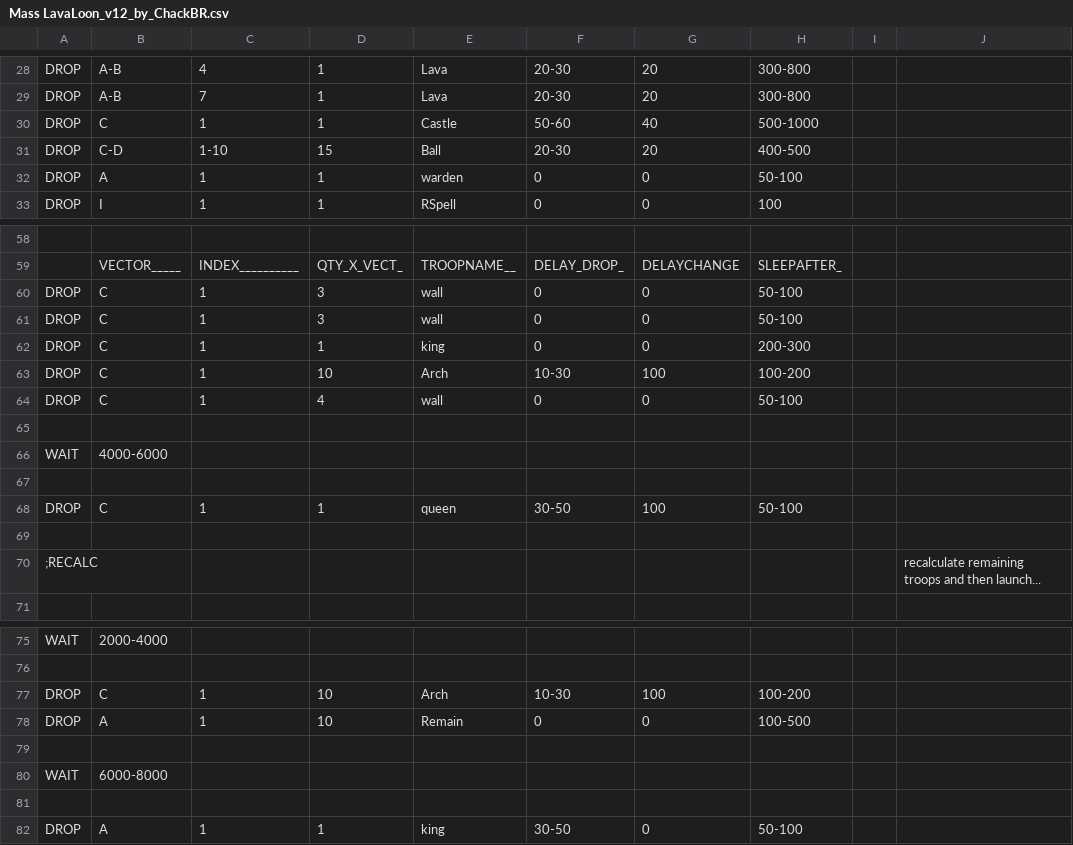
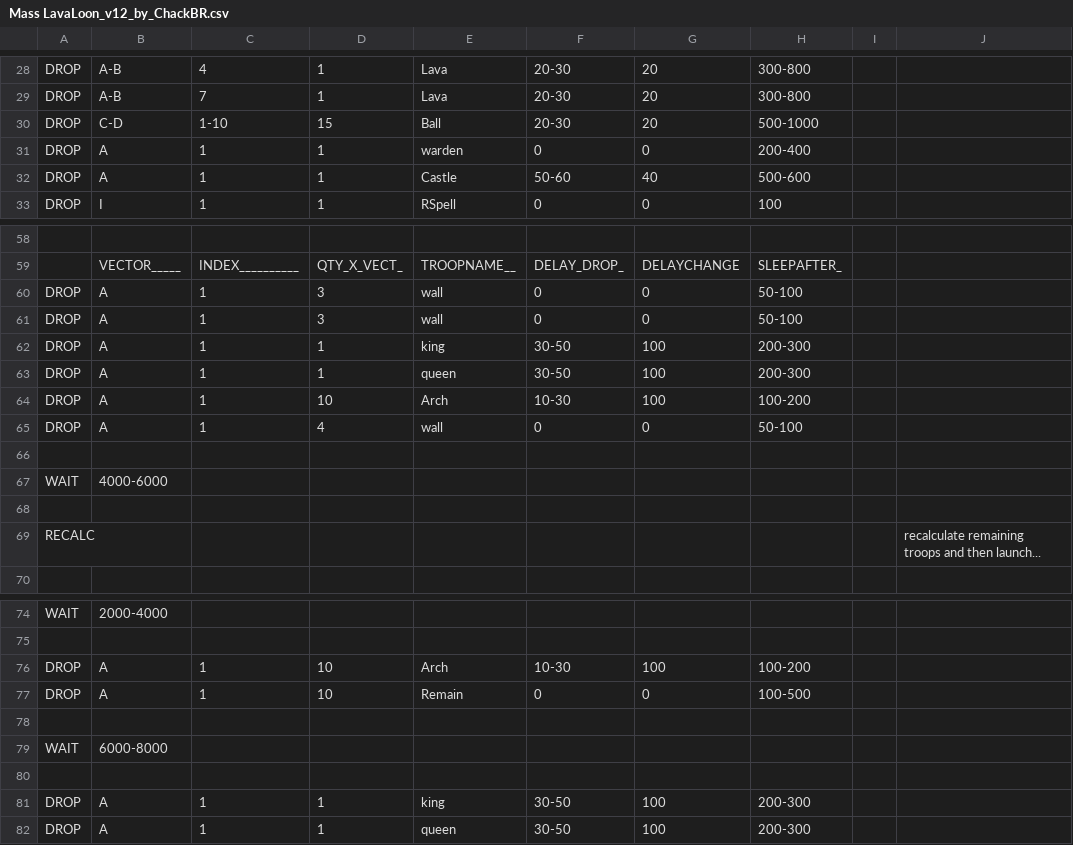
Before and after one commit to ChackBR/MyBot6_DocM, a CSV file: CSV/Attack/Mass LavaLoon_v12_by_ChackBR.csv, drawn as a sheet; only a part is shown, gaps mark what is left out; removed rows and columns are numbered as before the commit, all else as after; the diff names each change by its address in the sheet, - before the commit and + after, or states it on an @@ line.

Commit message:
MyBot v6.5.x [FFC + Multi Finger, SmartZap + ...]
Release DocM_2614 ( Doc Octopus )
1: Sinc with MyBot v6.5.3
2: Sinc Doc Octopus 3.5.5
3: Add Quick Train "1,2" and "1,2,3" with DEB( Don't Empty Barracks )
4: Add Multi Finger Attacks
5: Add CSV Deploy Speed Mode
6: Add Collectors Outside

Mod Features:
1: Classic Four Finger
2: Multi Finger Attacks
3: Max CCWT Logout Time
4: MultiFarm ( At DocM Version )
5: Collectors Outside
...

```diff
--- a/CSV/Attack/Mass LavaLoon_v12_by_ChackBR.csv
+++ b/CSV/Attack/Mass LavaLoon_v12_by_ChackBR.csv
-row 30: DROP | C | 1 | 1 | Castle | 50-60 | 40 | 500-1000
-H30: 400-500
+H30: 500-1000
-H31: 50-100
+H31: 200-400
+row 32: DROP | A | 1 | 1 | Castle | 50-60 | 40 | 500-600
-B60:B62: C
+B60:B62: A
-F62: 0
+F62: 30-50
-G62: 0
+G62: 100
+row 63: DROP | A | 1 | 1 | queen | 30-50 | 100 | 200-300
-B64:B65: C
+B64:B65: A
-row 68: DROP | C | 1 | 1 | queen | 30-50 | 100 | 50-100
-row 69: (empty)
-A69: ;RECALC
+A69: RECALC
-B76: C
+B76: A
-G81: 0
+G81: 100
-H81: 50-100
+H81: 200-300
+row 82: DROP | A | 1 | 1 | queen | 30-50 | 100 | 200-300
```
Also changed, not shown: 7 other files.
